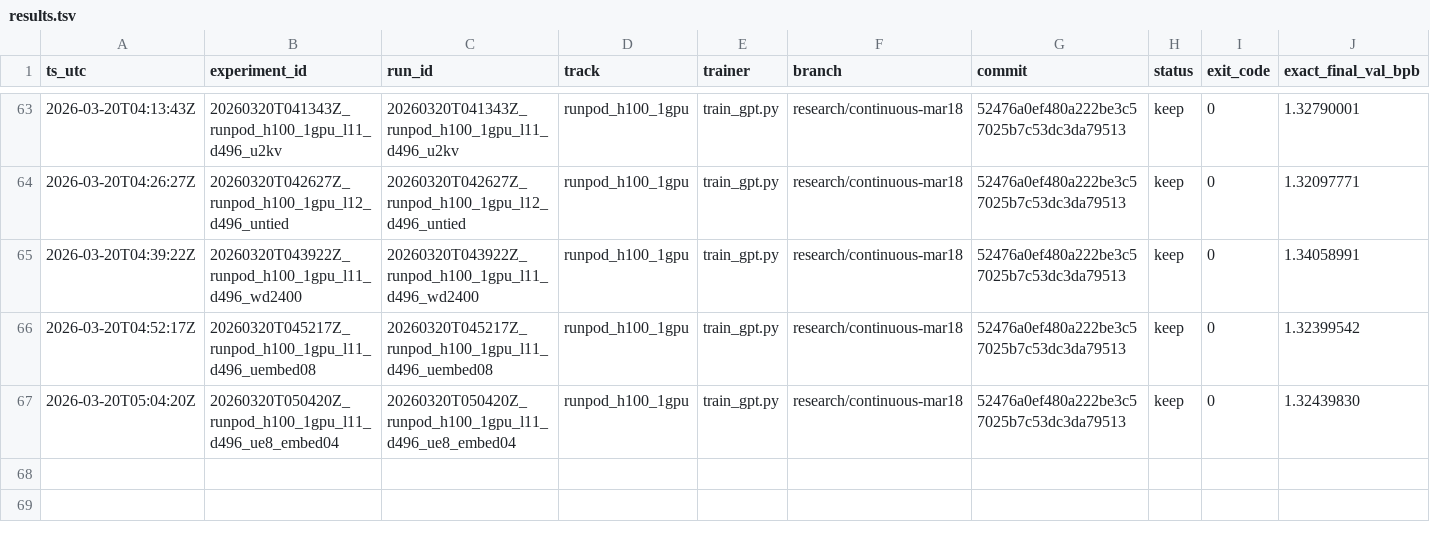
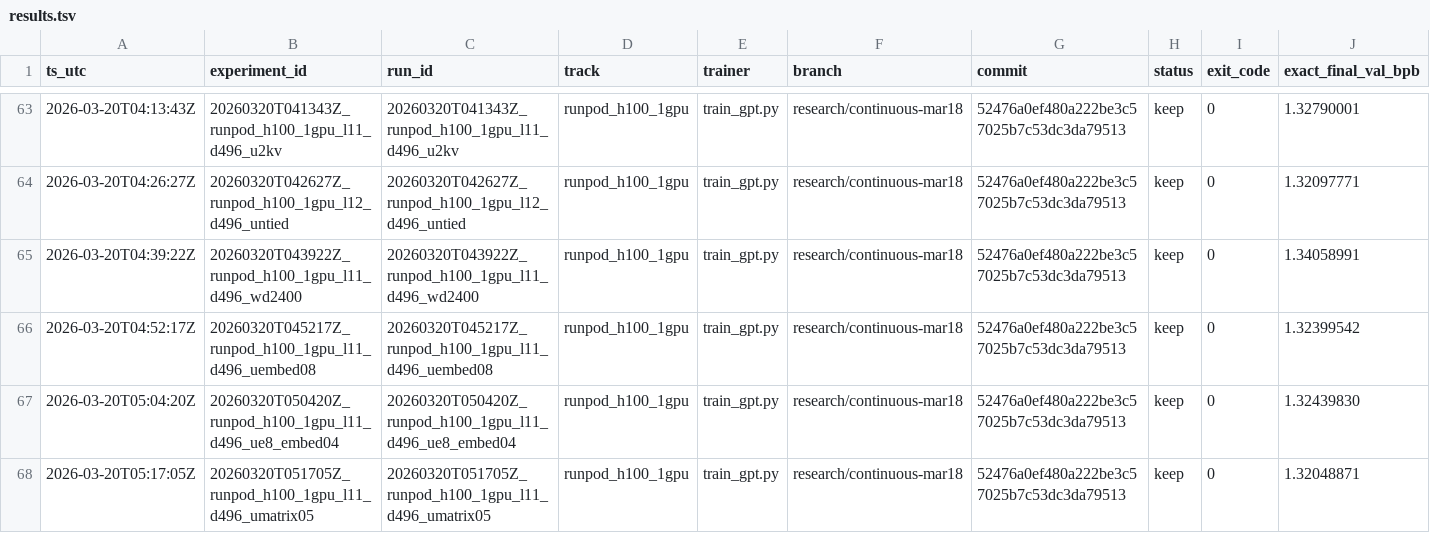
Before and after one commit to Hilo-Hilo/parameter-golf, a TSV file: results/results.tsv, drawn as a sheet; only a part is shown, gaps mark what is left out; rows hold the shown columns only; the diff names each change by its address in the sheet, - before the commit and + after, or states it on an @@ line.

Commit message:
Log runpod MATRIX_LR=0.05 result

```diff
--- a/results/results.tsv
+++ b/results/results.tsv
+row 68: 2026-03-20T05:17:05Z | 20260320T051705Z_runpod_h100_1gpu_l11_d496_umatrix05 | 20260320T051705Z_runpod_h100_1gpu_l11_d496_umatrix05 | runpod_h100_1gpu | train_gpt.py | research/continuous-mar18 | 52476a0ef480a222be3c57025b7c53dc3da79513 | keep | 0 | 1.32048871
```
Also changed, not shown: 1 other file.
